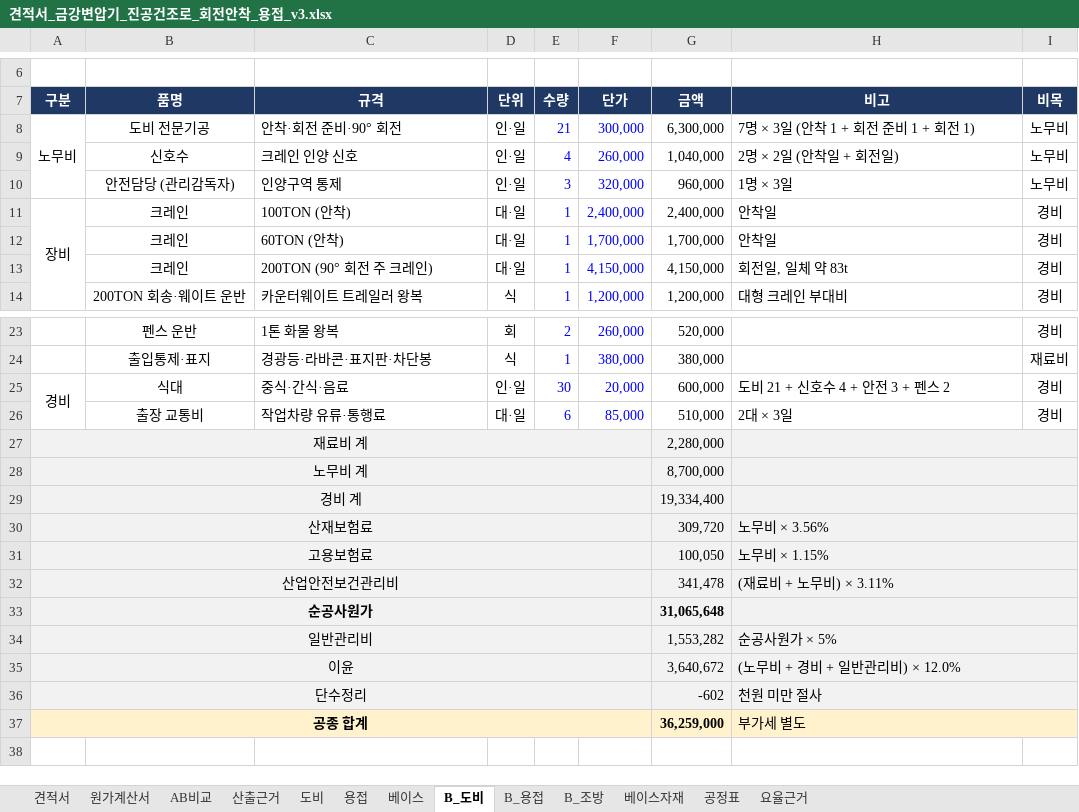
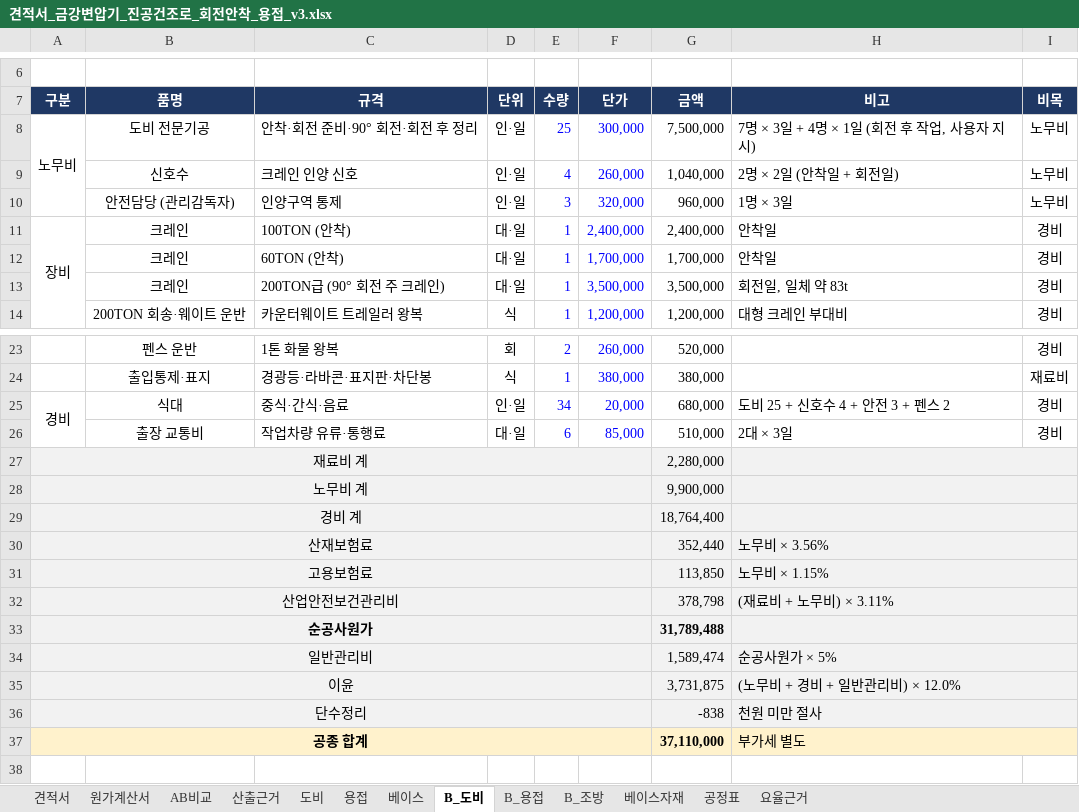
Before and after one commit to kdolbae/personal-task, an Excel workbook: experiments/2026-10-12-kkt-drying-furnace-base/estimate/견적서_금강변압기_진공건조로_회전안착_용접_v3.xlsx, sheet B_도비, drawn as a sheet; only a part is shown, gaps mark what is left out; values as stored, in another font and other column widths than the file's, no borders; the diff names each change by its address in the sheet, - before the commit and + after, or states it on an @@ line.

```diff
--- a/experiments/2026-10-12-kkt-drying-furnace-base/estimate/견적서_금강변압기_진공건조로_회전안착_용접_v3.xlsx (sheet B_도비)
+++ b/experiments/2026-10-12-kkt-drying-furnace-base/estimate/견적서_금강변압기_진공건조로_회전안착_용접_v3.xlsx (sheet B_도비)
-C8 (규격): 안착·회전 준비·90° 회전
+C8 (규격): 안착·회전 준비·90° 회전·회전 후 정리
-E8 (수량): 21
+E8 (수량): 25
-G8 (금액): 6,300,000
+G8 (금액): 7,500,000
-H8 (비고): 7명 × 3일 (안착 1 + 회전 준비 1 + 회전 1)
+H8 (비고): 7명 × 3일 + 4명 × 1일 (회전 후 작업, 사용자 지시)
-C13 (규격): 200TON (90° 회전 주 크레인)
+C13 (규격): 200TON급 (90° 회전 주 크레인)
-F13 (단가): 4,150,000
+F13 (단가): 3,500,000
-G13 (금액): 4,150,000
+G13 (금액): 3,500,000
-E25 (수량): 30
+E25 (수량): 34
-G25 (금액): 600,000
+G25 (금액): 680,000
-H25 (비고): 도비 21 + 신호수 4 + 안전 3 + 펜스 2
+H25 (비고): 도비 25 + 신호수 4 + 안전 3 + 펜스 2
-G28 (금액): 8,700,000
+G28 (금액): 9,900,000
-G29 (금액): 19,334,400
+G29 (금액): 18,764,400
-G30 (금액): 309,720
+G30 (금액): 352,440
-G31 (금액): 100,050
+G31 (금액): 113,850
-G32 (금액): 341,478
+G32 (금액): 378,798
-G33 (금액): 31,065,648
+G33 (금액): 31,789,488
-G34 (금액): 1,553,282
+G34 (금액): 1,589,474
-G35 (금액): 3,640,672
+G35 (금액): 3,731,875
-G36 (금액): -602
+G36 (금액): -838
-G37 (금액): 36,259,000
+G37 (금액): 37,110,000
```
Also changed, not shown: sheet 산출근거, sheet B_조방, sheet AB비교, sheet B_용접, formulas that keep their value, 1 other file.
